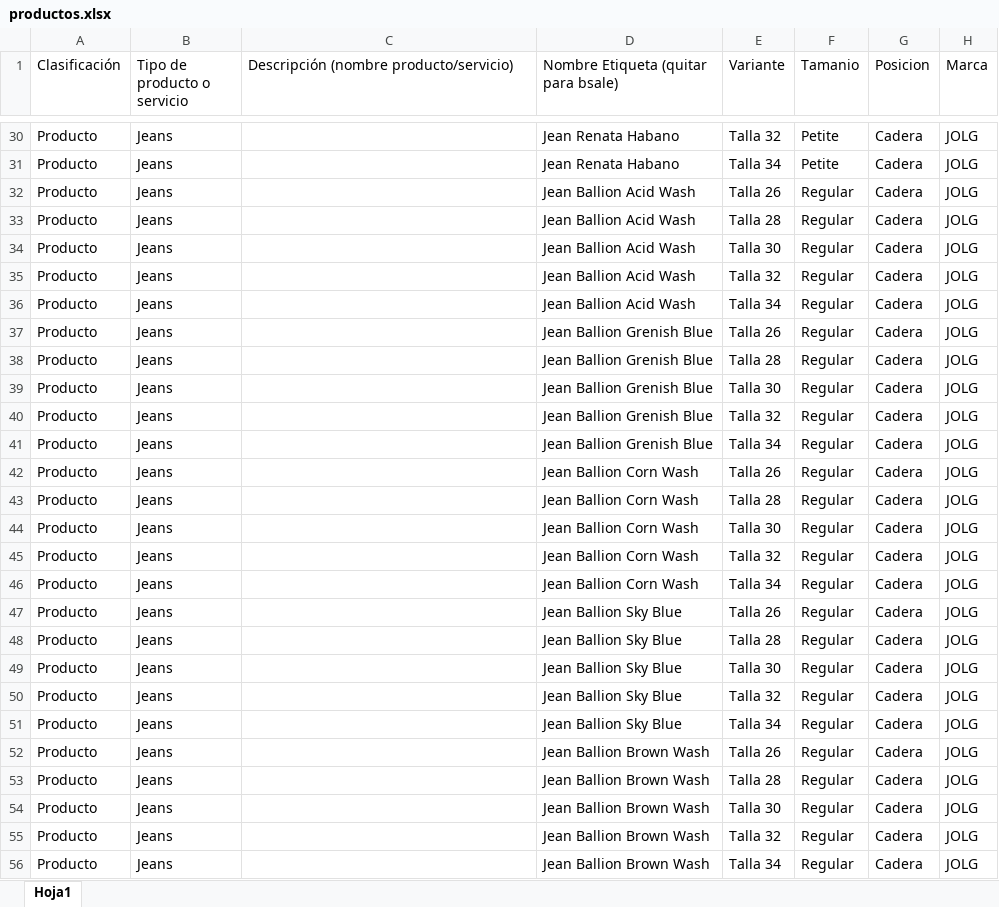
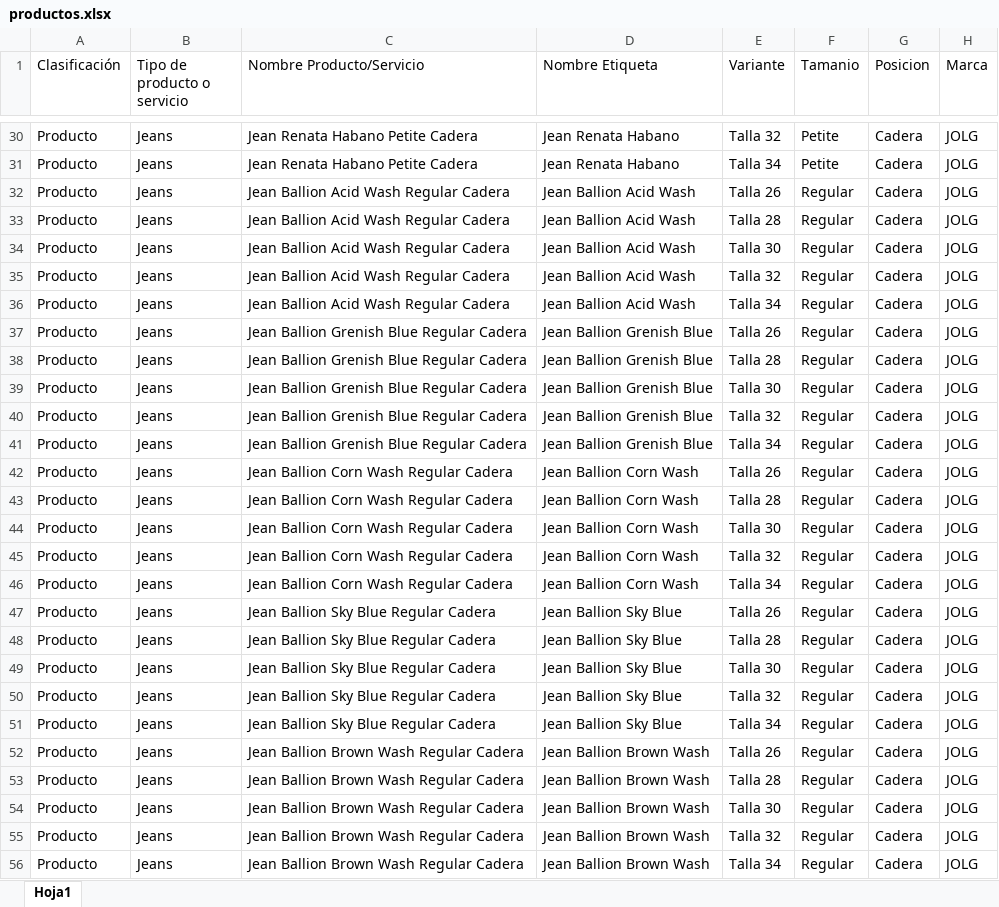
Before and after one commit to programadorlorenzo/oscarlorenzolima-etiquetas, an Excel workbook: data/productos.xlsx, sheet Hoja1, drawn as a sheet; only a part is shown, gaps mark what is left out; values as stored, in another font and other column widths than the file's, no borders; conditional formats and table styles not drawn; the diff covers the shown part only; the diff names each change by its address in the sheet, - before the commit and + after, or states it on an @@ line.

Commit message:
Update product name field in label generation and add new Excel file

```diff
--- a/data/productos.xlsx (sheet Hoja1)
+++ b/data/productos.xlsx (sheet Hoja1)
-C1: Descripción (nombre producto/servicio)
+C1: Nombre Producto/Servicio
-D1: Nombre Etiqueta (quitar para bsale)
+D1: Nombre Etiqueta
-C30:C31 (Nombre Producto/Servicio): (empty)
+C30:C31 (Nombre Producto/Servicio): Jean Renata Habano Petite Cadera
-C32:C36 (Nombre Producto/Servicio): (empty)
+C32:C36 (Nombre Producto/Servicio): Jean Ballion Acid Wash Regular Cadera
-C37:C41 (Nombre Producto/Servicio): (empty)
+C37:C41 (Nombre Producto/Servicio): Jean Ballion Grenish Blue Regular Cadera
-C42:C46 (Nombre Producto/Servicio): (empty)
+C42:C46 (Nombre Producto/Servicio): Jean Ballion Corn Wash Regular Cadera
-C47:C51 (Nombre Producto/Servicio): (empty)
+C47:C51 (Nombre Producto/Servicio): Jean Ballion Sky Blue Regular Cadera
-C52:C56 (Nombre Producto/Servicio): (empty)
+C52:C56 (Nombre Producto/Servicio): Jean Ballion Brown Wash Regular Cadera
```
Also changed, not shown: 67 edited cells elsewhere in this sheet, 2 other files.
